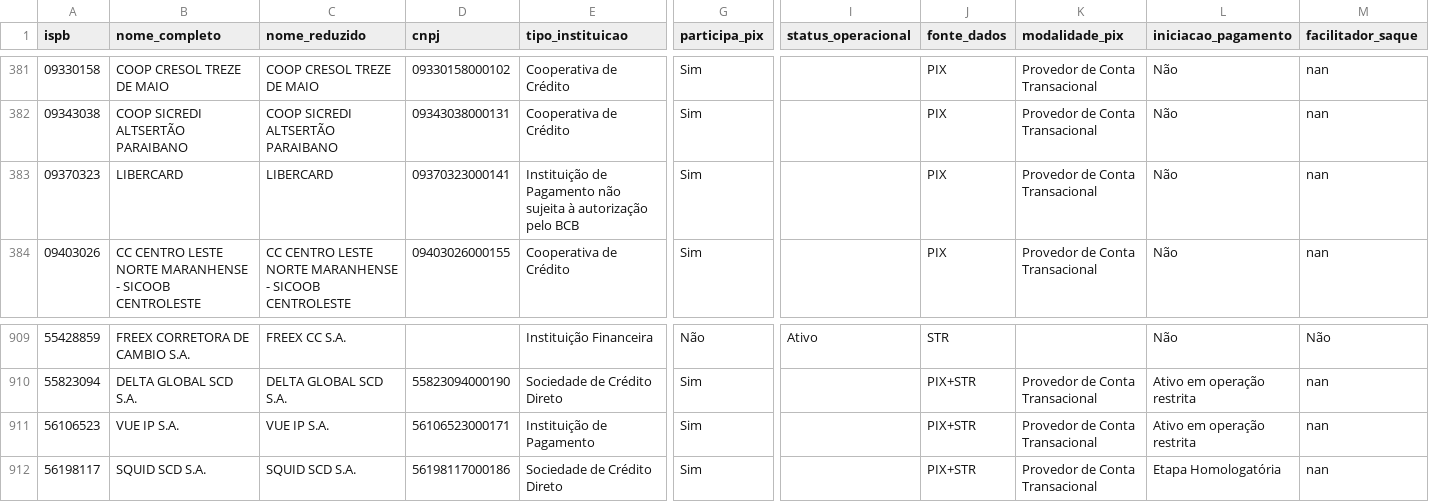
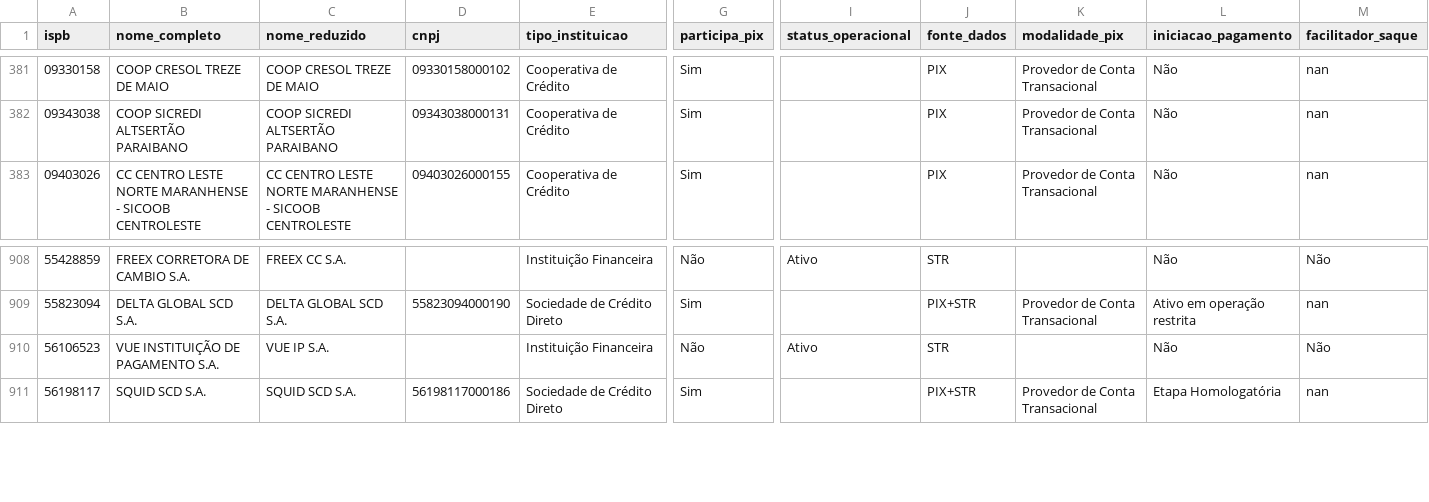
Before and after one commit to antoniopaolillo/brasil-ispb-database, a CSV file: data/ispbs.csv, drawn as a sheet; only a part is shown, gaps mark what is left out; removed rows and columns are numbered as before the commit, all else as after; rows hold the shown columns only; the diff names each change by its address in the sheet, - before the commit and + after, or states it on an @@ line.

```diff
--- a/data/ispbs.csv
+++ b/data/ispbs.csv
-row 383: 09370323 | LIBERCARD | LIBERCARD | 09370323000141 | Instituição de Pagamento não sujeita à autorização pelo BCB | Sim |  | PIX | Provedor de Conta Transacional | Não | nan
-B910 (nome_completo): VUE IP S.A.
+B910 (nome_completo): VUE INSTITUIÇÃO DE PAGAMENTO S.A.
-D910 (cnpj): 56106523000171
+D910 (cnpj): (empty)
-E910 (tipo_instituicao): Instituição de Pagamento
+E910 (tipo_instituicao): Instituição Financeira
-G910 (participa_pix): Sim
+G910 (participa_pix): Não
-I910 (status_operacional): (empty)
+I910 (status_operacional): Ativo
-J910 (fonte_dados): PIX+STR
+J910 (fonte_dados): STR
-K910 (modalidade_pix): Provedor de Conta Transacional
+K910 (modalidade_pix): (empty)
-L910 (iniciacao_pagamento): Ativo em operação restrita
+L910 (iniciacao_pagamento): Não
-M910 (facilitador_saque): nan
+M910 (facilitador_saque): Não
```
Also changed, not shown: 2 other files.
